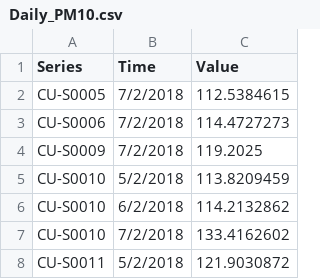
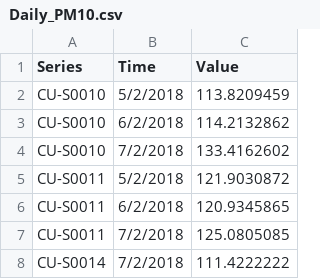
Before and after one commit to Maplub/AirQualityData, a CSV file: Daily_PM10.csv, drawn as a sheet; only a part is shown; the shorter side is filled out with more unchanged rows.

Commit message:
remove duplicate

```diff
--- a/Daily_PM10.csv
+++ b/Daily_PM10.csv
@@ -1,5 +1,2 @@
 Series,Time,Value
-CU-S0005,7/2/2018,112.5384615
-CU-S0006,7/2/2018,114.4727273
-CU-S0009,7/2/2018,119.2025
 CU-S0010,5/2/2018,113.8209459
```
